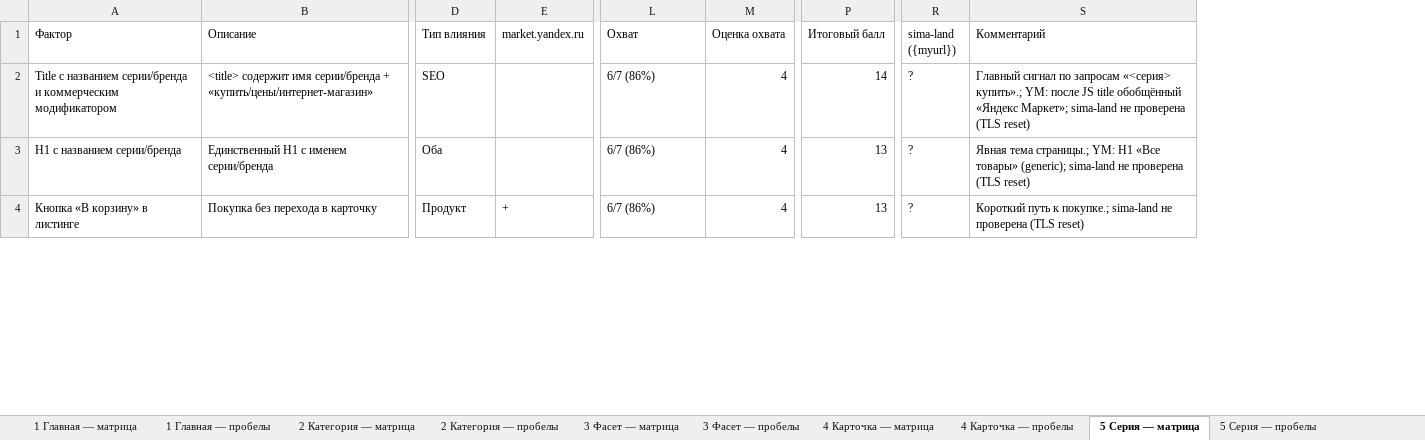
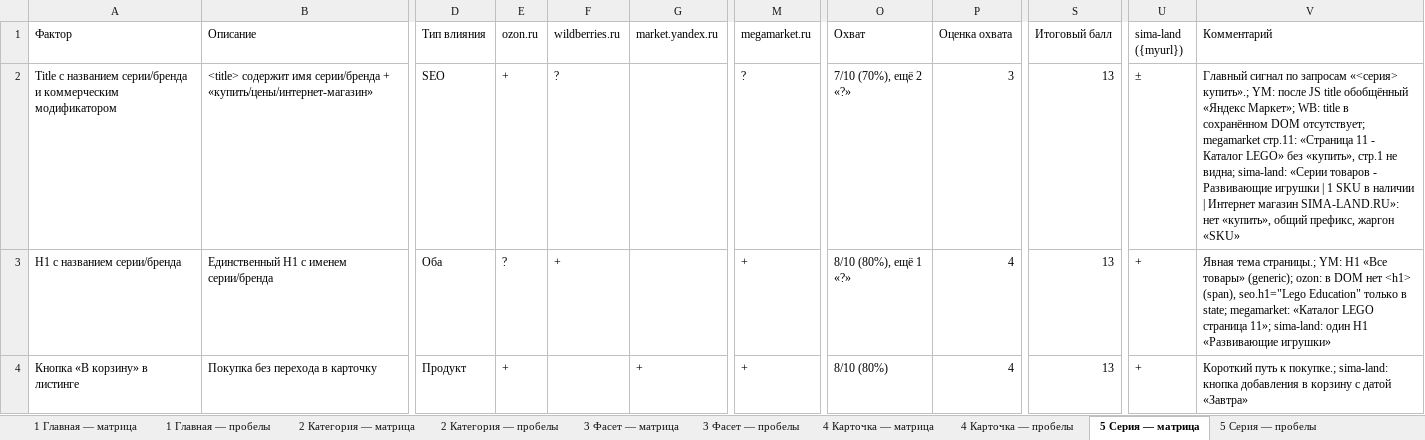
Before and after one commit to SmetaninE/Claude, an Excel workbook: sima-land_factor_matrix.xlsx, sheet 5 Серия — матрица, drawn as a sheet; only a part is shown, gaps mark what is left out; values as stored, in another font and other column widths than the file's, no cell formats; addresses are those after the commit; the diff covers the shown part only; the diff names each change by its address in the sheet, - before the commit and + after, or states it on an @@ line.

```diff
--- a/sima-land_factor_matrix.xlsx (sheet 5 Серия — матрица)
+++ b/sima-land_factor_matrix.xlsx (sheet 5 Серия — матрица)
+column E (ozon.ru), rows 2-4: + | ? | +
+column F (wildberries.ru), rows 2-3: ? | +
+column M (megamarket.ru), rows 2-4: ? | + | +
-O2 (Охват): 6/7 (86%)
+O2 (Охват): 7/10 (70%), ещё 2 «?»
-P2 (Оценка охвата): 4
+P2 (Оценка охвата): 3
-S2 (Итоговый балл): 14
+S2 (Итоговый балл): 13
-U2 (sima-land ({myurl})): ?
+U2 (sima-land ({myurl})): ±
-V2 (Комментарий): …«Яндекс Маркет»; sima-land не проверена (TLS reset)
+V2 (Комментарий): …«Яндекс Маркет»; WB: title в сохранённом DOM отсутствует; megamarket стр.11: «Страница 11 - Каталог LEGO» без «купить», стр.1 не видна; sima-land: «Серии товаров - Развивающие игрушки | 1 SKU в наличии | Интернет магазин SIMA-LAND.RU»: нет «купить», общий префикс, жаргон «SKU»
-O3 (Охват): 6/7 (86%)
+O3 (Охват): 8/10 (80%), ещё 1 «?»
-U3:U4 (sima-land ({myurl})): ?
+U3:U4 (sima-land ({myurl})): +
-V3 (Комментарий): …товары» (generic); sima-land не проверена (TLS reset)
+V3 (Комментарий): …товары» (generic); ozon: в DOM нет <h1> (span), seo.h1="Lego Education" только в state; megamarket: «Каталог LEGO страница 11»; sima-land: один H1 «Развивающие игрушки»
-O4 (Охват): 6/7 (86%)
+O4 (Охват): 8/10 (80%)
-V4 (Комментарий): …к покупке.; sima-land не проверена (TLS reset)
+V4 (Комментарий): …к покупке.; sima-land: кнопка добавления в корзину с датой «Завтра»
```
Also changed, not shown: 17 added rows, 11 removed rows and 174 edited cells elsewhere in this sheet, sheet 4 Карточка — матрица, sheet 8 Отзывы — матрица, sheet 3 Фасет — матрица, sheet 2 Категория — матрица, sheet 1 Главная — матрица, sheet 7 Новость — матрица, 10 more sheets, cell formats, 37 other files.
